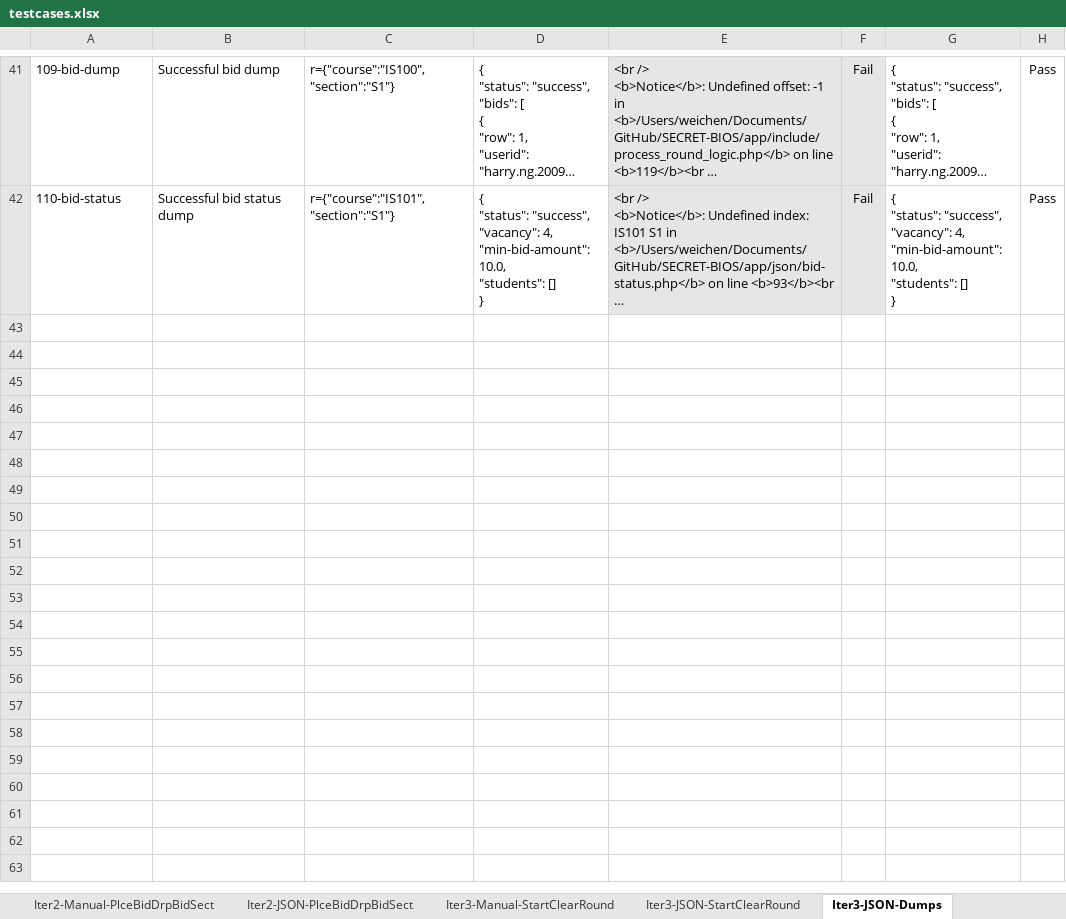
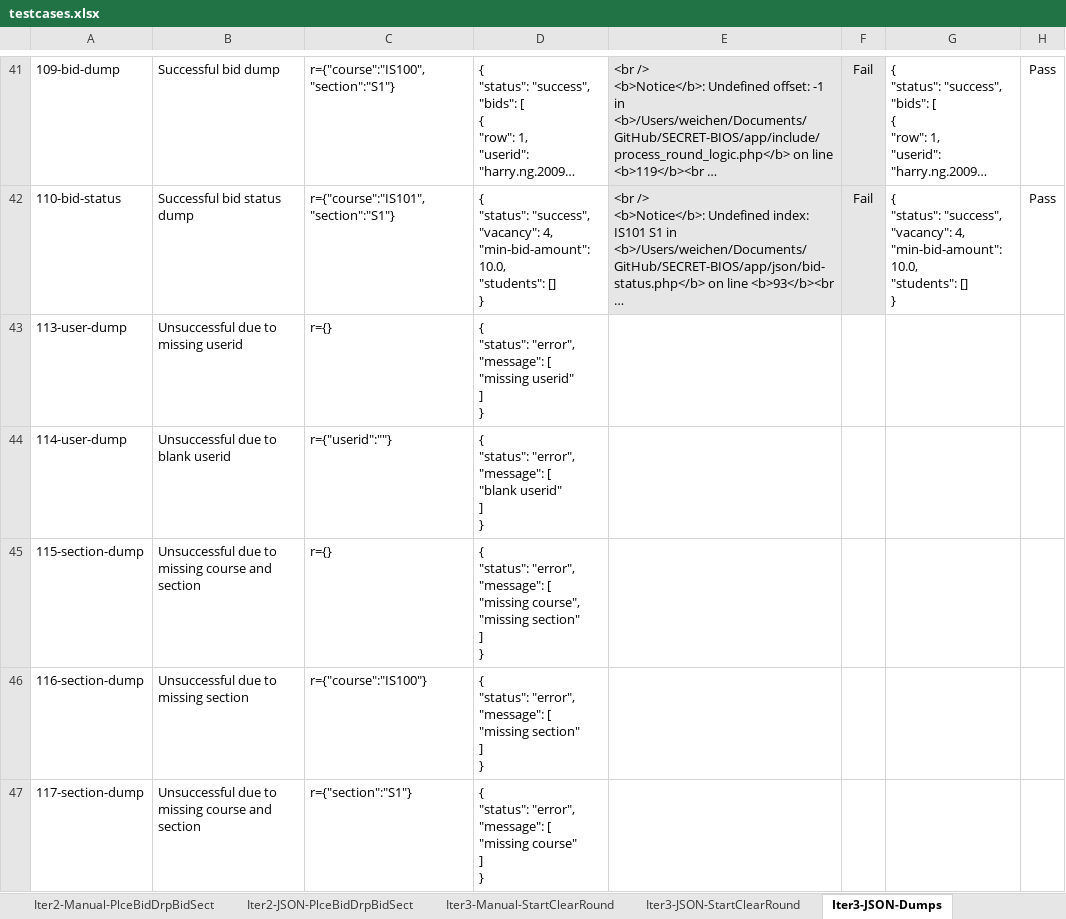
Before and after one commit to weichen-0/Bidding-Online-System, an Excel workbook: testing/testcases.xlsx, sheet Iter3-JSON-Dumps, drawn as a sheet; only a part is shown, gaps mark what is left out; long unchanged cells end in …; values as stored, in another font and other column widths than the file's, no borders; ↵ is a line break in a cell; the diff covers the shown part only; the diff names each change by its address in the sheet, - before the commit and + after, or states it on an @@ line.

Commit message:
Update testcases.xlsx
Added dumps test cases

```diff
--- a/testing/testcases.xlsx (sheet Iter3-JSON-Dumps)
+++ b/testing/testcases.xlsx (sheet Iter3-JSON-Dumps)
+row 43: 113-user-dump | Unsuccessful due to missing userid | r={} | { ↵ "status": "error", ↵ "message": [ ↵ "missing userid" ↵ ] ↵ }
+row 44: 114-user-dump | Unsuccessful due to blank userid | r={"userid":""} | { ↵ "status": "error", ↵ "message": [ ↵ "blank userid" ↵ ] ↵ }
+row 45: 115-section-dump | Unsuccessful due to missing course and section | r={} | { ↵ "status": "error", ↵ "message": [ ↵ "missing course", ↵ "missing section" ↵ ] ↵ }
+row 46: 116-section-dump | Unsuccessful due to missing section | r={"course":"IS100"} | { ↵ "status": "error", ↵ "message": [ ↵ "missing section" ↵ ] ↵ }
+row 47: 117-section-dump | Unsuccessful due to missing course and section | r={"section":"S1"} | { ↵ "status": "error", ↵ "message": [ ↵ "missing course" ↵ ] ↵ }
```
Also changed, not shown: 13 added rows elsewhere in this sheet.
